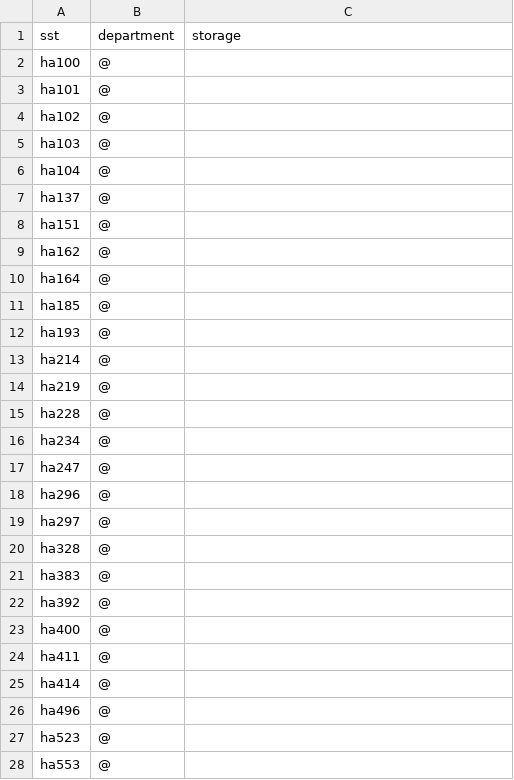
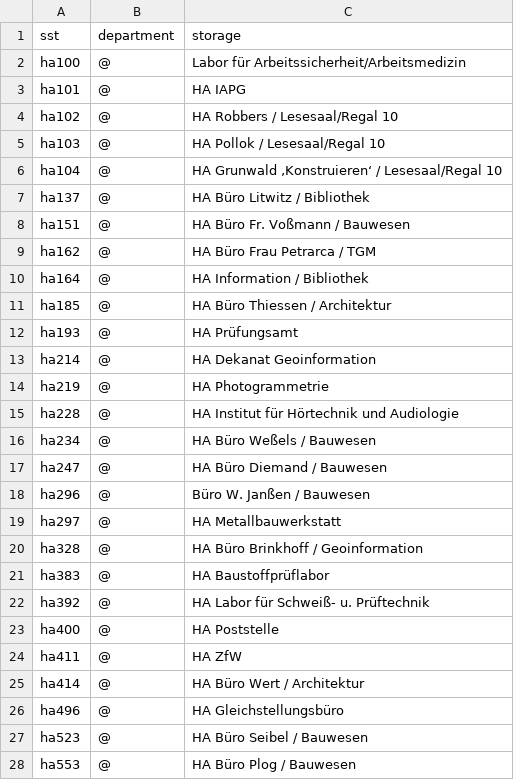
Before and after one commit to gbv/daia-config, a CSV file: sstmap/DE-897.csv, drawn as a sheet; only a part is shown; the diff covers the shown part only.

Commit message:
Update DE-897.csv
storage ergänzt

```diff
--- a/sstmap/DE-897.csv
+++ b/sstmap/DE-897.csv
@@ -1,28 +1,28 @@
 sst, department, storage
-ha100,@,
-ha101,@,
-ha102,@,
-ha103,@,
-ha104,@,
-ha137,@,
-ha151,@,
-ha162,@,
-ha164,@,
-ha185,@,
-ha193,@,
-ha214,@,
-ha219,@,
-ha228,@,
-ha234,@,
-ha247,@,
-ha296,@,
-ha297,@,
-ha328,@,
-ha383,@,
-ha392,@,
-ha400,@,
-ha411,@,
-ha414,@,
-ha496,@,
-ha523,@,
-ha553,@,
+ha100,@,Labor für Arbeitssicherheit/Arbeitsmedizin
+ha101,@,HA IAPG
+ha102,@,HA Robbers / Lesesaal/Regal 10
+ha103,@,HA Pollok / Lesesaal/Regal 10
+ha104,@,HA Grunwald ‚Konstruieren‘ / Lesesaal/Regal 10
+ha137,@,HA Büro Litwitz / Bibliothek
+ha151,@,HA Büro Fr. Voßmann / Bauwesen
+ha162,@,HA Büro Frau Petrarca / TGM
+ha164,@,HA Information / Bibliothek
+ha185,@,HA Büro Thiessen / Architektur
+ha193,@,HA Prüfungsamt
+ha214,@,HA Dekanat Geoinformation
+ha219,@,HA Photogrammetrie
+ha228,@,HA Institut für Hörtechnik und Audiologie
+ha234,@,HA Büro Weßels / Bauwesen
+ha247,@,HA Büro Diemand / Bauwesen
+ha296,@,Büro W. Janßen / Bauwesen
+ha297,@,HA Metallbauwerkstatt
+ha328,@,HA Büro Brinkhoff / Geoinformation
+ha383,@,HA Baustoffprüflabor
+ha392,@,HA Labor für Schweiß- u. Prüftechnik
+ha400,@,HA Poststelle
+ha411,@,HA ZfW
+ha414,@,HA Büro Wert / Architektur
+ha496,@,HA Gleichstellungsbüro
+ha523,@,HA Büro Seibel / Bauwesen
+ha553,@,HA Büro Plog / Bauwesen
```
Also changed, not shown: 1 added row and 26 edited cells elsewhere in this file.
